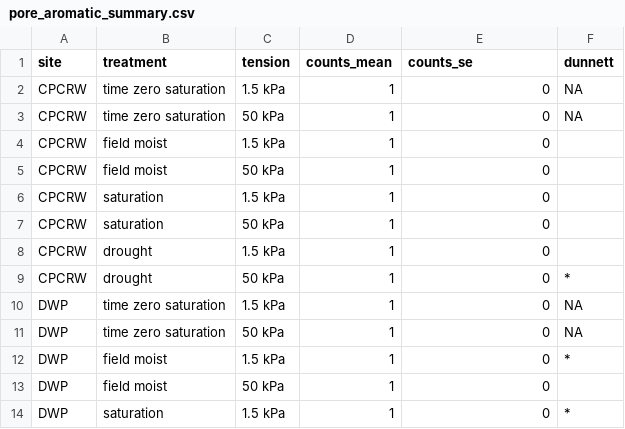
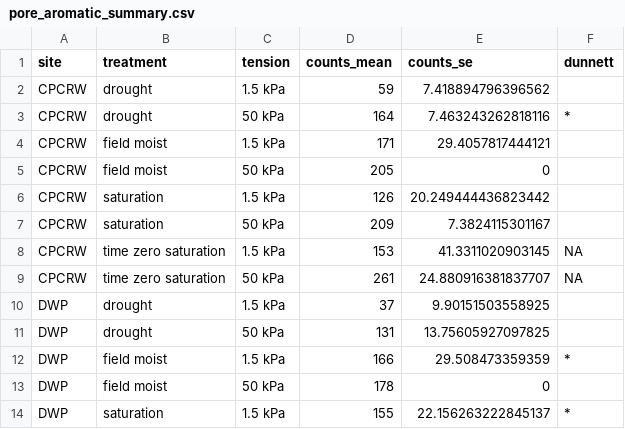
Before and after one commit to kaizadp/TES_3Soils_2021, a CSV file: fticr/pore_aromatic_summary.csv, drawn as a sheet; only a part is shown; the diff covers the shown part only.

Commit message:
filter fticr for isotopes

```diff
--- a/fticr/pore_aromatic_summary.csv
+++ b/fticr/pore_aromatic_summary.csv
@@ -1,14 +1,14 @@
 site,treatment,tension,counts_mean,counts_se,dunnett
-CPCRW,time zero saturation,1.5 kPa,1,0,NA
-CPCRW,time zero saturation,50 kPa,1,0,NA
-CPCRW,field moist,1.5 kPa,1,0,
-CPCRW,field moist,50 kPa,1,0,
-CPCRW,saturation,1.5 kPa,1,0,
-CPCRW,saturation,50 kPa,1,0,
-CPCRW,drought,1.5 kPa,1,0,
-CPCRW,drought,50 kPa,1,0,*
-DWP,time zero saturation,1.5 kPa,1,0,NA
-DWP,time zero saturation,50 kPa,1,0,NA
-DWP,field moist,1.5 kPa,1,0,*
-DWP,field moist,50 kPa,1,0,
-DWP,saturation,1.5 kPa,1,0,*
+CPCRW,drought,1.5 kPa,59,7.418894796396562,
+CPCRW,drought,50 kPa,164,7.463243262818116,*
+CPCRW,field moist,1.5 kPa,171,29.4057817444121,
+CPCRW,field moist,50 kPa,205,0,
+CPCRW,saturation,1.5 kPa,126,20.249444436823442,
+CPCRW,saturation,50 kPa,209,7.3824115301167,
+CPCRW,time zero saturation,1.5 kPa,153,41.3311020903145,NA
+CPCRW,time zero saturation,50 kPa,261,24.880916381837707,NA
+DWP,drought,1.5 kPa,37,9.90151503558925,
+DWP,drought,50 kPa,131,13.75605927097825,
+DWP,field moist,1.5 kPa,166,29.508473359359,*
+DWP,field moist,50 kPa,178,0,
+DWP,saturation,1.5 kPa,155,22.156263222845137,*
```
Also changed, not shown: 35 edited cells elsewhere in this file, fticr/fticr_pore_aromatic_counts.csv, fticr/fticr_pore_peakscount.csv, 40 other files.
